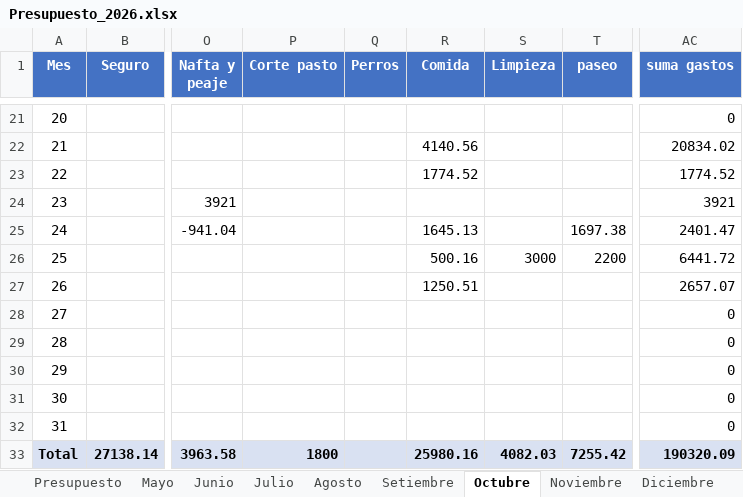
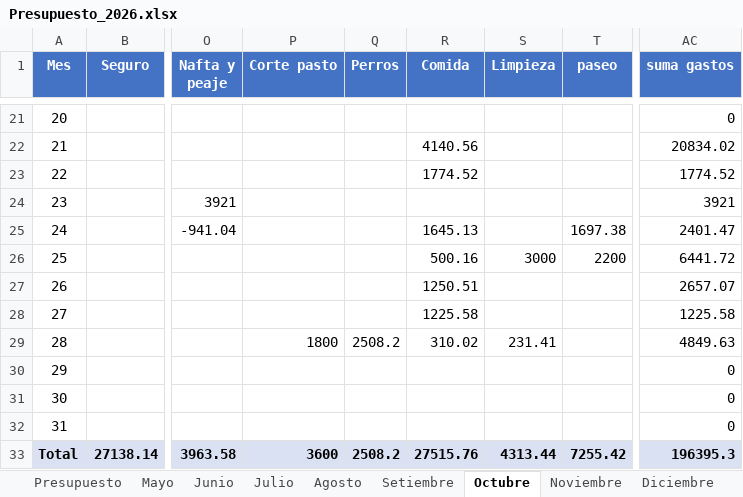
Before and after one commit to PersonalCasa/Presupuesto, an Excel workbook: Presupuesto_2026.xlsx, sheet Octubre, drawn as a sheet; only a part is shown, gaps mark what is left out; values as stored, in another font and other column widths than the file's, no borders; the diff names each change by its address in the sheet, - before the commit and + after, or states it on an @@ line.

```diff
--- a/Presupuesto_2026.xlsx (sheet Octubre)
+++ b/Presupuesto_2026.xlsx (sheet Octubre)
-R28 (Comida): (empty)
+R28 (Comida): 1225.58
-AC28 (suma gastos): 0
+AC28 (suma gastos): 1225.58
-P29 (Corte pasto): (empty)
+P29 (Corte pasto): 1800
-Q29 (Perros): (empty)
+Q29 (Perros): 2508.2
-R29 (Comida): (empty)
+R29 (Comida): 310.02
-S29 (Limpieza): (empty)
+S29 (Limpieza): 231.41
-AC29 (suma gastos): 0
+AC29 (suma gastos): 4849.63
-P33 (Corte pasto): 1800
+P33 (Corte pasto): 3600
-Q33 (Perros): (empty)
+Q33 (Perros): 2508.2
-R33 (Comida): 25980.16
+R33 (Comida): 27515.76
-S33 (Limpieza): 4082.03
+S33 (Limpieza): 4313.44
-AC33 (suma gastos): 190320.09
+AC33 (suma gastos): 196395.3
```
Also changed, not shown: sheet Presupuesto.
